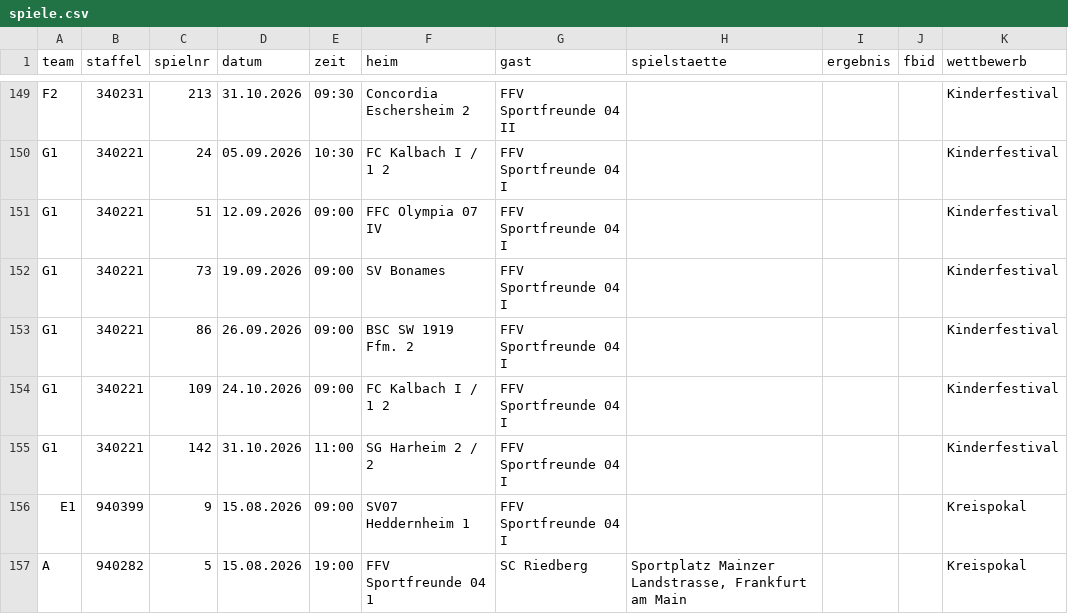
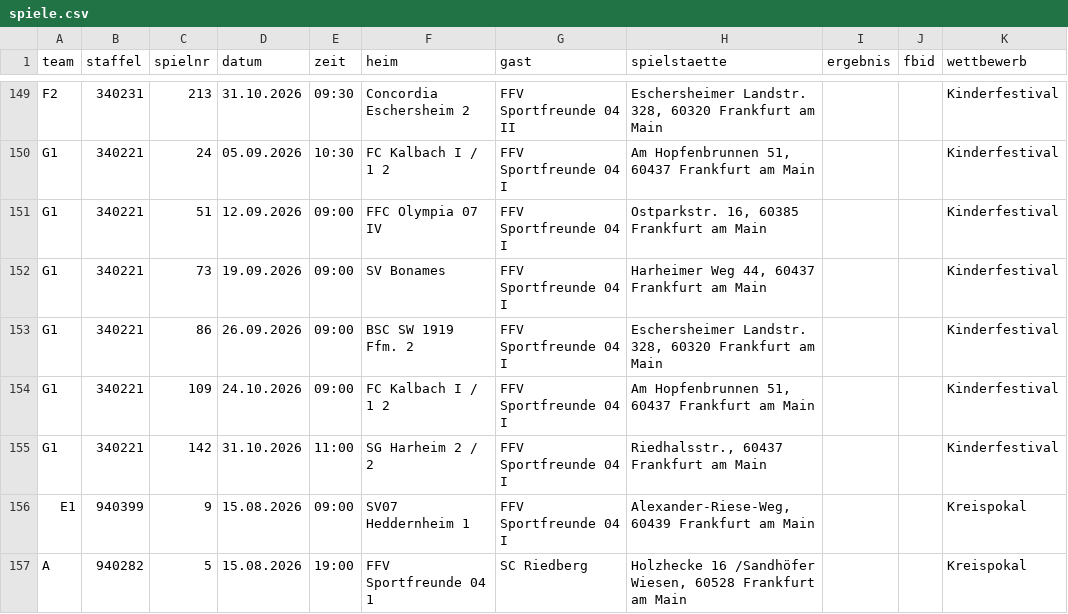
Before and after one commit to justOlgay/speuzer-spielplan, a CSV file: spiele.csv, drawn as a sheet; only a part is shown, gaps mark what is left out; the diff covers the shown part only; the diff names each change by its address in the sheet, - before the commit and + after, or states it on an @@ line.

Commit message:
Spielstaetten aus DFBnet, App-Seite fuer F- und G-Jugend

```diff
--- a/spiele.csv
+++ b/spiele.csv
-H149 (spielstaette): (empty)
+H149 (spielstaette): Eschersheimer Landstr. 328, 60320 Frankfurt am Main
-H150 (spielstaette): (empty)
+H150 (spielstaette): Am Hopfenbrunnen 51, 60437 Frankfurt am Main
-H151 (spielstaette): (empty)
+H151 (spielstaette): Ostparkstr. 16, 60385 Frankfurt am Main
-H152 (spielstaette): (empty)
+H152 (spielstaette): Harheimer Weg 44, 60437 Frankfurt am Main
-H153 (spielstaette): (empty)
+H153 (spielstaette): Eschersheimer Landstr. 328, 60320 Frankfurt am Main
-H154 (spielstaette): (empty)
+H154 (spielstaette): Am Hopfenbrunnen 51, 60437 Frankfurt am Main
-H155 (spielstaette): (empty)
+H155 (spielstaette): Riedhalsstr., 60437 Frankfurt am Main
-H156 (spielstaette): (empty)
+H156 (spielstaette): Alexander-Riese-Weg, 60439 Frankfurt am Main
-H157 (spielstaette): Sportplatz Mainzer Landstrasse, Frankfurt am…
+H157 (spielstaette): Holzhecke 16 /Sandhöfer Wiesen, 60528 Frankfurt am…
```
Also changed, not shown: 79 edited cells elsewhere in this file, 2 other files.
